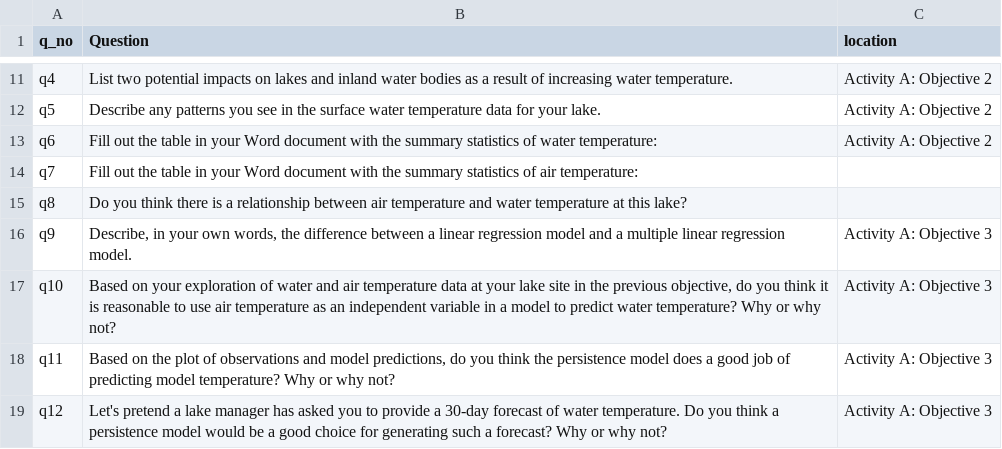
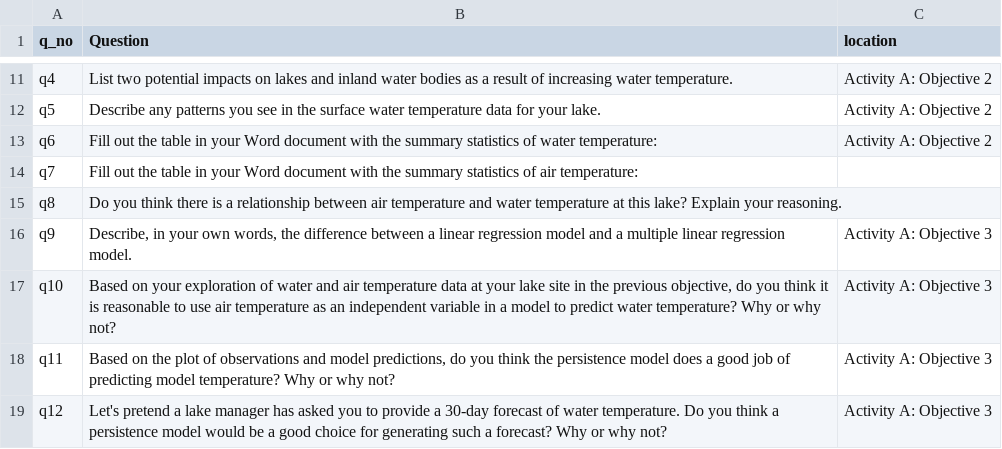
Before and after one commit to MacrosystemsEDDIE/module6, a CSV file: app/data/student_questions.csv, drawn as a sheet; only a part is shown, gaps mark what is left out.

```diff
--- a/app/data/student_questions.csv
+++ b/app/data/student_questions.csv
@@ -14,3 +14,3 @@ q6,Fill out the table in your Word document with the summary statistics of water
 q7,Fill out the table in your Word document with the summary statistics of air temperature:,
-q8,Do you think there is a relationship between air temperature and water temperature at this lake?,
+q8,Do you think there is a relationship between air temperature and water temperature at this lake? Explain your reasoning.,
 q9,"Describe, in your own words, the difference between a linear regression model and a multiple linear regression model.",Activity A: Objective 3
```
Also changed, not shown: 49 other files.
